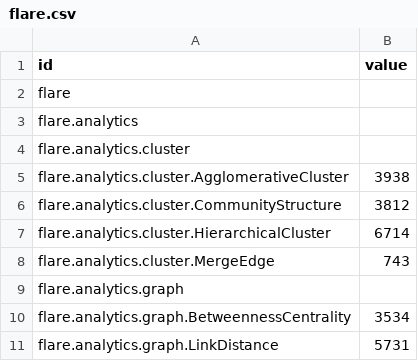
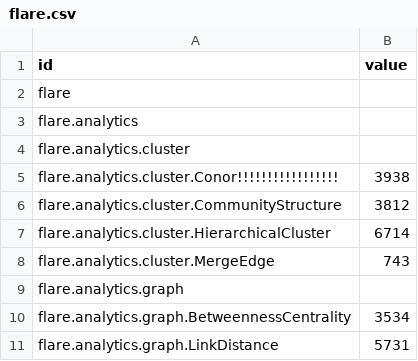
Before and after one commit to cdeweyx/College-Career-Viz, a CSV file: static/flare.csv, drawn as a sheet; only a part is shown.

```diff
--- a/static/flare.csv
+++ b/static/flare.csv
@@ -4,3 +4,3 @@ flare.analytics,
 flare.analytics.cluster,
-flare.analytics.cluster.AgglomerativeCluster,3938
+flare.analytics.cluster.Conor!!!!!!!!!!!!!!!!!,3938
 flare.analytics.cluster.CommunityStructure,3812
```
